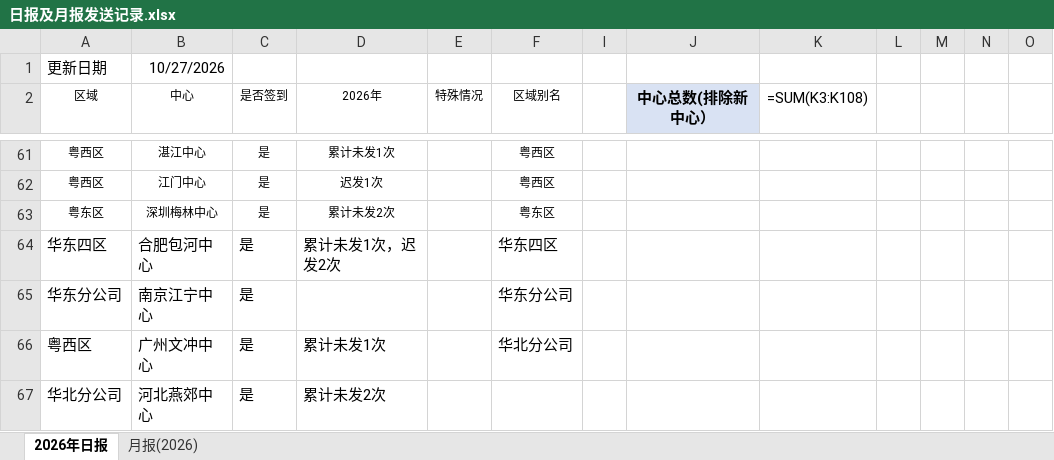
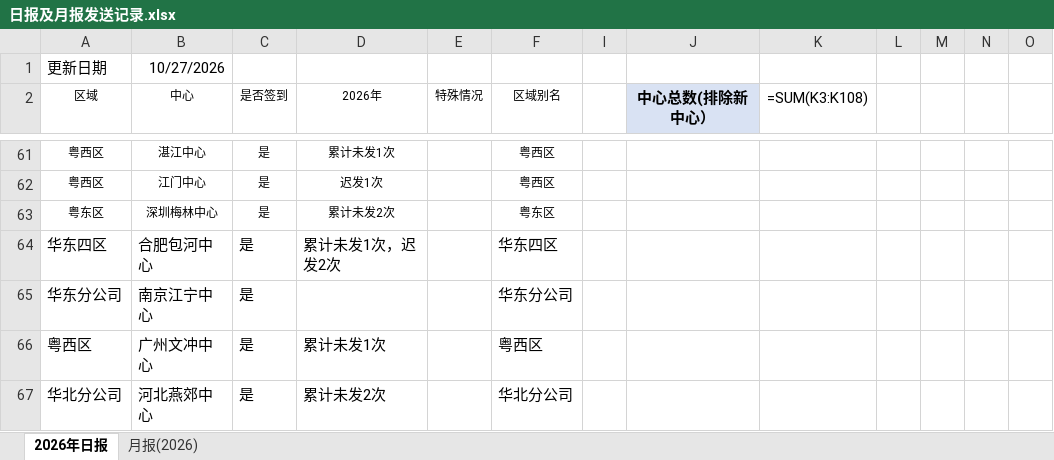
Before and after one commit to linxz-coder/excel-codex-auto, an Excel workbook: 日报及月报发送记录.xlsx, sheet 2026年日报, drawn as a sheet; only a part is shown, gaps mark what is left out; values as stored, in another font and other column widths than the file's, no borders; formulas without a stored value are shown as written; the diff names each change by its address in the sheet, - before the commit and + after, or states it on an @@ line.

Commit message:
update workbook

```diff
--- a/日报及月报发送记录.xlsx (sheet 2026年日报)
+++ b/日报及月报发送记录.xlsx (sheet 2026年日报)
-F66 (区域别名): 华北分公司
+F66 (区域别名): 粤西区
-F67 (区域别名): (empty)
+F67 (区域别名): 华北分公司
```
